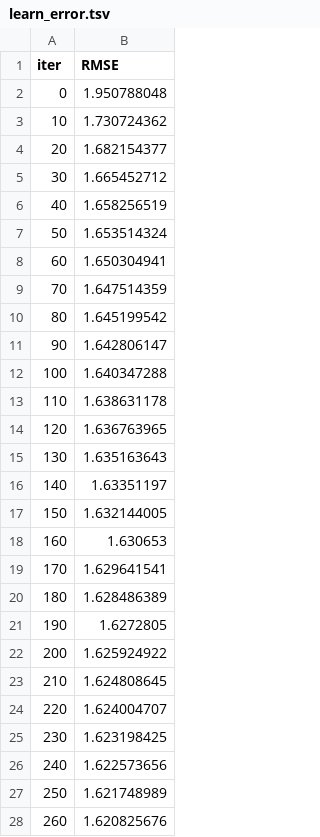
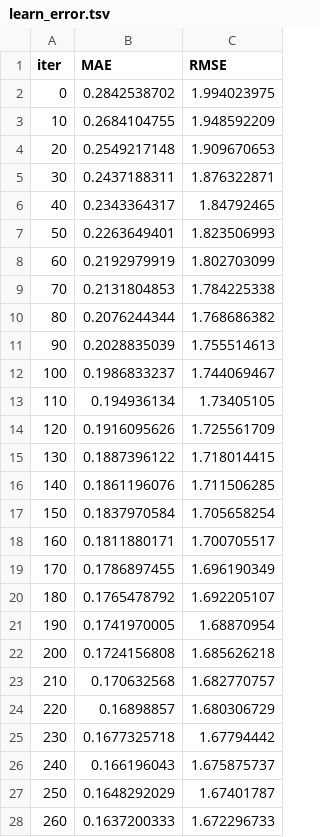
Before and after one commit to FKgk/AIFrenz2, a TSV file: catboost_info/learn_error.tsv, drawn as a sheet; only a part is shown; addresses are those after the commit; the diff covers the shown part only; the diff names each change by its address in the sheet, - before the commit and + after, or states it on an @@ line.

```diff
--- a/catboost_info/learn_error.tsv
+++ b/catboost_info/learn_error.tsv
+column B (MAE), rows 2-28: 0.2842538702 | 0.2684104755 | 0.2549217148 | 0.2437188311 | 0.2343364317 | 0.2263649401 | 0.2192979919 | 0.2131804853 | 0.2076244344 | 0.2028835039 | 0.1986833237 | 0.194936134 | 0.1916095626 | 0.1887396122 | 0.1861196076 | 0.1837970584 | 0.1811880171 | 0.1786897455 | 0.1765478792 | 0.1741970005 | 0.1724156808 | 0.170632568 | 0.16898857 | 0.1677325718 | 0.166196043 | 0.1648292029 | 0.1637200333
-C2 (RMSE): 1.950788048
+C2 (RMSE): 1.994023975
-C3 (RMSE): 1.730724362
+C3 (RMSE): 1.948592209
-C4 (RMSE): 1.682154377
+C4 (RMSE): 1.909670653
-C5 (RMSE): 1.665452712
+C5 (RMSE): 1.876322871
-C6 (RMSE): 1.658256519
+C6 (RMSE): 1.84792465
-C7 (RMSE): 1.653514324
+C7 (RMSE): 1.823506993
-C8 (RMSE): 1.650304941
+C8 (RMSE): 1.802703099
-C9 (RMSE): 1.647514359
+C9 (RMSE): 1.784225338
-C10 (RMSE): 1.645199542
+C10 (RMSE): 1.768686382
-C11 (RMSE): 1.642806147
+C11 (RMSE): 1.755514613
-C12 (RMSE): 1.640347288
+C12 (RMSE): 1.744069467
-C13 (RMSE): 1.638631178
+C13 (RMSE): 1.73405105
-C14 (RMSE): 1.636763965
+C14 (RMSE): 1.725561709
-C15 (RMSE): 1.635163643
+C15 (RMSE): 1.718014415
-C16 (RMSE): 1.63351197
+C16 (RMSE): 1.711506285
-C17 (RMSE): 1.632144005
+C17 (RMSE): 1.705658254
-C18 (RMSE): 1.630653
+C18 (RMSE): 1.700705517
-C19 (RMSE): 1.629641541
+C19 (RMSE): 1.696190349
-C20 (RMSE): 1.628486389
+C20 (RMSE): 1.692205107
-C21 (RMSE): 1.6272805
+C21 (RMSE): 1.68870954
-C22 (RMSE): 1.625924922
+C22 (RMSE): 1.685626218
-C23 (RMSE): 1.624808645
+C23 (RMSE): 1.682770757
-C24 (RMSE): 1.624004707
+C24 (RMSE): 1.680306729
-C25 (RMSE): 1.623198425
+C25 (RMSE): 1.67794442
-C26 (RMSE): 1.622573656
+C26 (RMSE): 1.675875737
-C27 (RMSE): 1.621748989
+C27 (RMSE): 1.67401787
-C28 (RMSE): 1.620825676
+C28 (RMSE): 1.672296733
```
Also changed, not shown: 1 added row, 2 removed rows and 23 edited cells elsewhere in this file, catboost_info/test_error.tsv, catboost_info/time_left.tsv, 7 other files.
